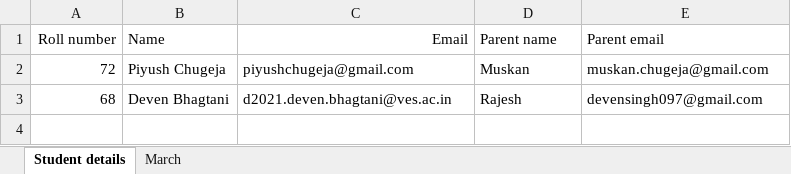
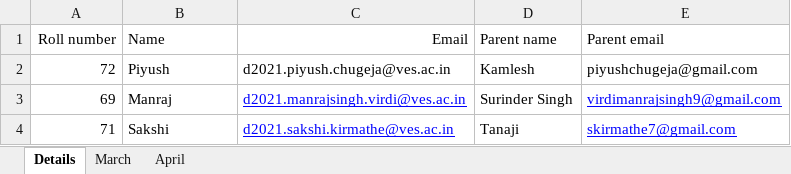
Before and after one commit to piyushchugeja/face-recognition-based-attendance, an Excel workbook: Attendance.xlsx, sheet Details, drawn as a sheet; values as stored, in another font and other column widths than the file's, no borders; removed rows and columns are numbered as before the commit, all else as after; the diff names each change by its address in the sheet, - before the commit and + after, or states it on an @@ line.

Commit message:
updates
Send email with attendance in tabular format; code for adding face in files using GUI also complete

```diff
--- a/Attendance.xlsx (sheet Details)
+++ b/Attendance.xlsx (sheet Details)
-sheet tab: Student details
+sheet tab: Details
+sheet tab: April
-B2 (Name): Piyush Chugeja
+B2 (Name): Piyush
-C2 (Email): piyushchugeja@gmail.com
+C2 (Email): d2021.piyush.chugeja@ves.ac.in
-D2 (Parent name): Muskan
+D2 (Parent name): Kamlesh
-E2 (Parent email): muskan.chugeja@gmail.com
+E2 (Parent email): piyushchugeja@gmail.com
-row 3: 68 | Deven Bhagtani | d2021.deven.bhagtani@ves.ac.in | Rajesh | devensingh097@gmail.com
+row 3: 69 | Manraj | d2021.manrajsingh.virdi@ves.ac.in | Surinder Singh | virdimanrajsingh9@gmail.com
+row 4: 71 | Sakshi | d2021.sakshi.kirmathe@ves.ac.in | Tanaji | skirmathe7@gmail.com
```
Also changed, not shown: sheet March, 7 other files.
